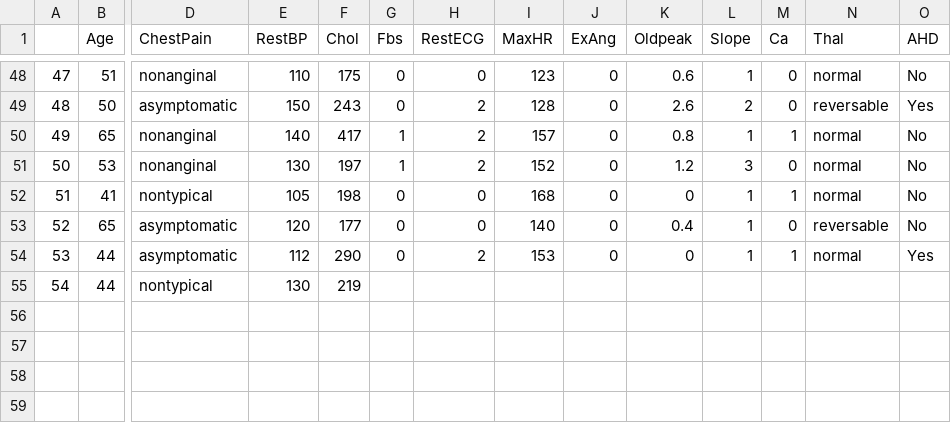
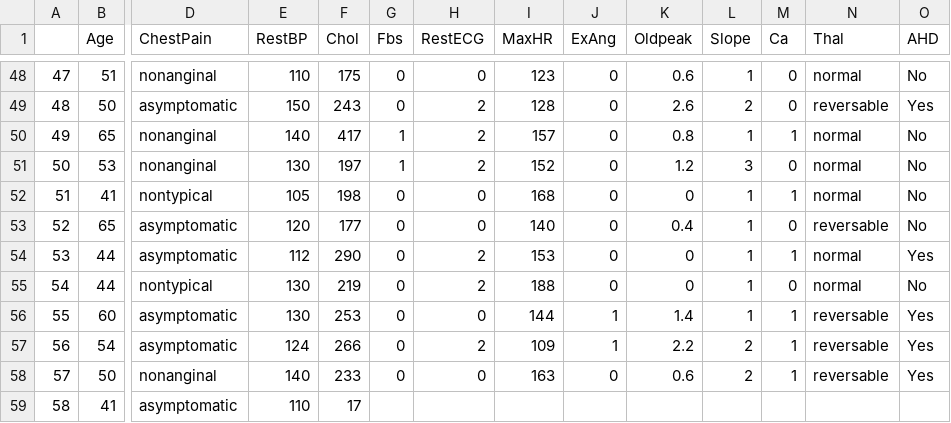
Before and after one commit to qonv/Instruments, a CSV file: data/Heart.csv, drawn as a sheet; only a part is shown, gaps mark what is left out; rows hold the shown columns only; the diff names each change by its address in the sheet, - before the commit and + after, or states it on an @@ line.

```diff
--- a/data/Heart.csv
+++ b/data/Heart.csv
-G55 (Fbs): (empty)
+G55 (Fbs): 0
-H55 (RestECG): (empty)
+H55 (RestECG): 2
-I55 (MaxHR): (empty)
+I55 (MaxHR): 188
-J55 (ExAng): (empty)
+J55 (ExAng): 0
-K55 (Oldpeak): (empty)
+K55 (Oldpeak): 0
-L55 (Slope): (empty)
+L55 (Slope): 1
-M55 (Ca): (empty)
+M55 (Ca): 0
-N55 (Thal): (empty)
+N55 (Thal): normal
-O55 (AHD): (empty)
+O55 (AHD): No
+row 56: 55 | 60 | asymptomatic | 130 | 253 | 0 | 0 | 144 | 1 | 1.4 | 1 | 1 | reversable | Yes
+row 57: 56 | 54 | asymptomatic | 124 | 266 | 0 | 2 | 109 | 1 | 2.2 | 2 | 1 | reversable | Yes
+row 58: 57 | 50 | nonanginal | 140 | 233 | 0 | 0 | 163 | 0 | 0.6 | 2 | 1 | reversable | Yes
+row 59: 58 | 41 | asymptomatic | 110 | 17
```
